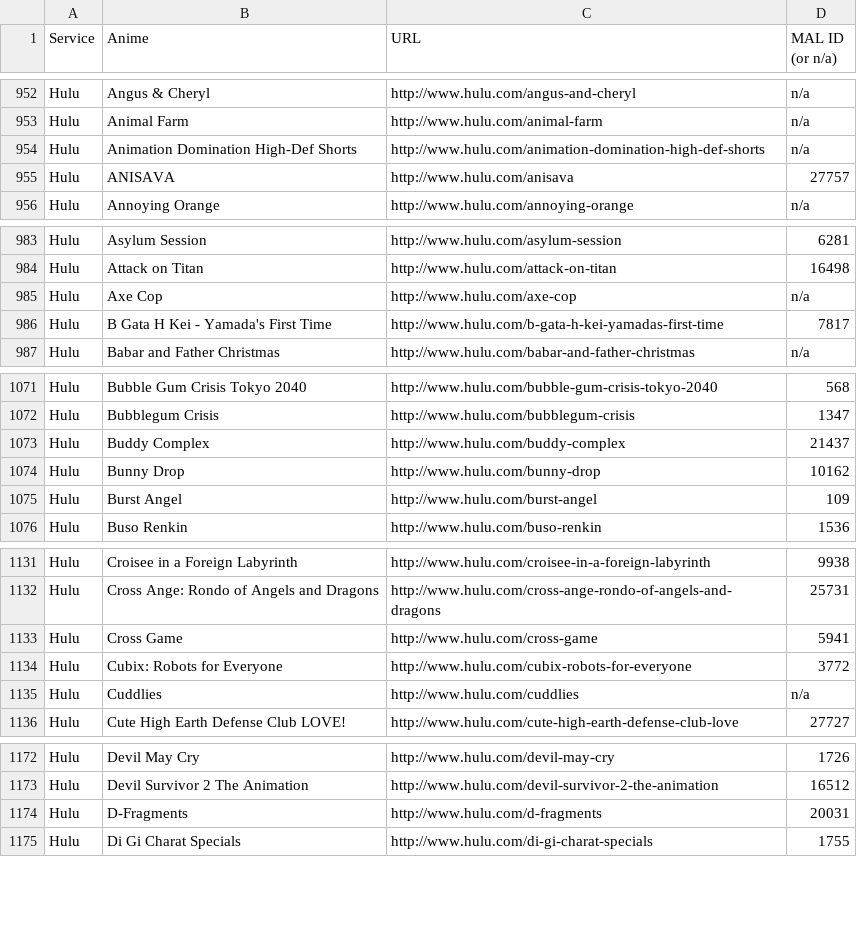
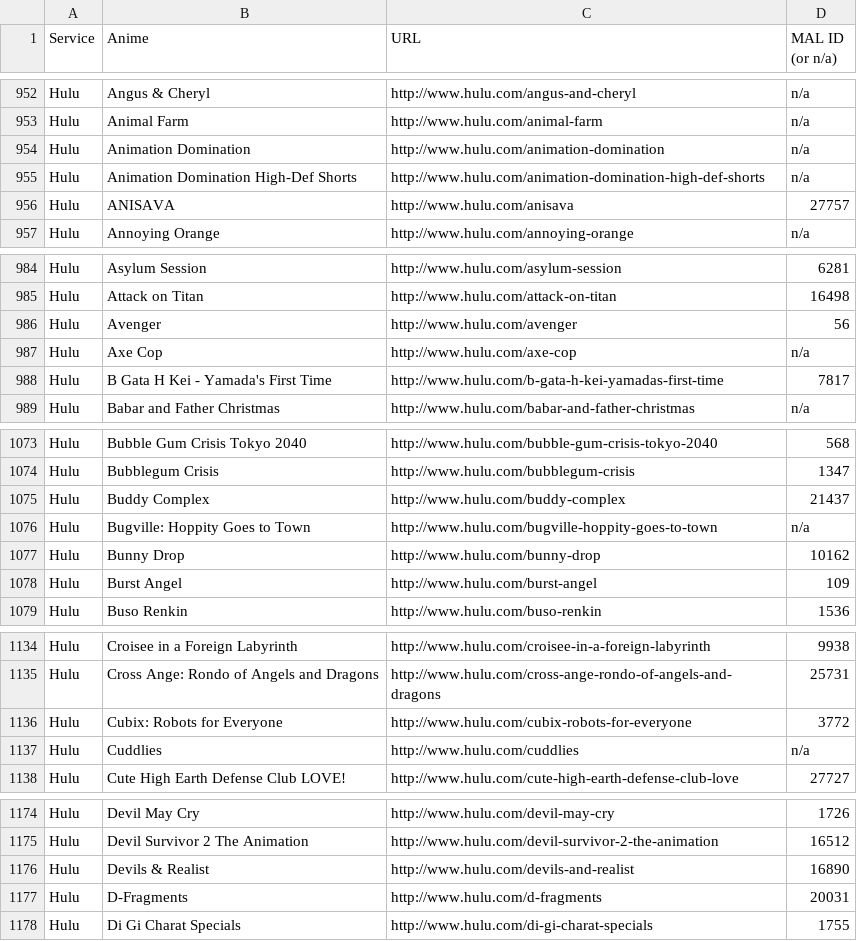
Before and after one commit to LHCGreg/animerecs, a CSV file: AnimeRecs.UpdateStreams/streaming_name_mapping.csv, drawn as a sheet; only a part is shown, gaps mark what is left out; removed rows and columns are numbered as before the commit, all else as after; the diff covers the shown part only; the diff names each change by its address in the sheet, - before the commit and + after, or states it on an @@ line.

```diff
--- a/AnimeRecs.UpdateStreams/streaming_name_mapping.csv
+++ b/AnimeRecs.UpdateStreams/streaming_name_mapping.csv
+row 954: Hulu | Animation Domination | http://www.hulu.com/animation-domination | n/a
+row 986: Hulu | Avenger | http://www.hulu.com/avenger | 56
+row 1076: Hulu | Bugville: Hoppity Goes to Town | http://www.hulu.com/bugville-hoppity-goes-to-town | n/a
-row 1133: Hulu | Cross Game | http://www.hulu.com/cross-game | 5941
+row 1176: Hulu | Devils & Realist | http://www.hulu.com/devils-and-realist | 16890
```
Also changed, not shown: 14 added rows and 7 removed rows elsewhere in this file, 1 other file.
